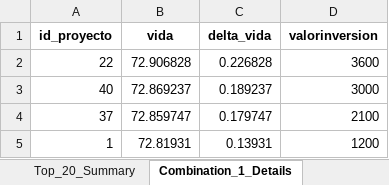
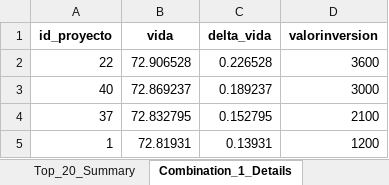
Before and after one commit to geogeekSenior/SimuladorProyectosInversion, an Excel workbook: project_selection_results.xlsx, sheet Combination_1_Details, drawn as a sheet; values as stored, in another font and other column widths than the file's, no borders; the diff names each change by its address in the sheet, - before the commit and + after, or states it on an @@ line.

```diff
--- a/project_selection_results.xlsx (sheet Combination_1_Details)
+++ b/project_selection_results.xlsx (sheet Combination_1_Details)
-B2 (vida): 72.906828
+B2 (vida): 72.906528
-C2 (delta_vida): 0.226828
+C2 (delta_vida): 0.226528
-B4 (vida): 72.859747
+B4 (vida): 72.832795
-C4 (delta_vida): 0.179747
+C4 (delta_vida): 0.152795
```
Also changed, not shown: sheet Top_20_Summary, sheet Combination_15_Details, sheet Combination_20_Details, sheet Combination_5_Details, sheet Combination_13_Details, sheet Combination_3_Details, 15 more sheets, 4 other files.
